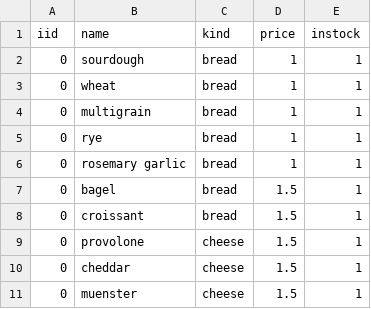
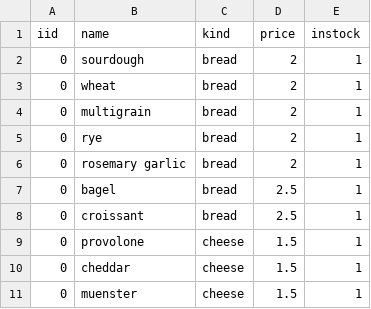
Before and after one commit to Hlotfy/eltabler, a CSV file: batch/ingredients.csv, drawn as a sheet; only a part is shown.

```diff
--- a/batch/ingredients.csv
+++ b/batch/ingredients.csv
@@ -1,9 +1,9 @@
 iid,name,kind,price,instock
-0,sourdough,bread,1,1
-0,wheat,bread,1,1
-0,multigrain,bread,1,1
-0,rye,bread,1,1
-0,rosemary garlic,bread,1,1
-0,bagel,bread,1.5,1
-0,croissant,bread,1.5,1
+0,sourdough,bread,2,1
+0,wheat,bread,2,1
+0,multigrain,bread,2,1
+0,rye,bread,2,1
+0,rosemary garlic,bread,2,1
+0,bagel,bread,2.5,1
+0,croissant,bread,2.5,1
 0,provolone,cheese,1.5,1
```
Also changed, not shown: batch/recipes.csv, 2 other files.
